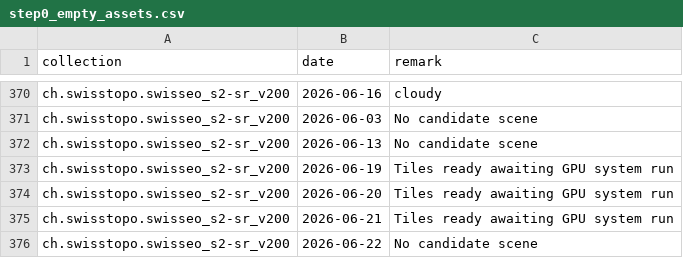
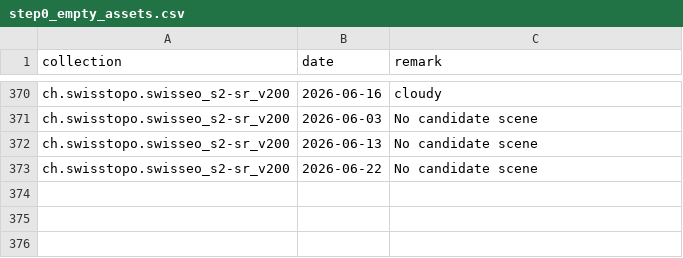
Before and after one commit to davidoesch/satromo-v2-personal, a CSV file: tools/step0_empty_assets.csv, drawn as a sheet; only a part is shown, gaps mark what is left out; the diff names each change by its address in the sheet, - before the commit and + after, or states it on an @@ line.

```diff
--- a/tools/step0_empty_assets.csv
+++ b/tools/step0_empty_assets.csv
-row 373: ch.swisstopo.swisseo_s2-sr_v200 | 2026-06-19 | Tiles ready awaiting GPU system run
-row 374: ch.swisstopo.swisseo_s2-sr_v200 | 2026-06-20 | Tiles ready awaiting GPU system run
-row 375: ch.swisstopo.swisseo_s2-sr_v200 | 2026-06-21 | Tiles ready awaiting GPU system run
```
